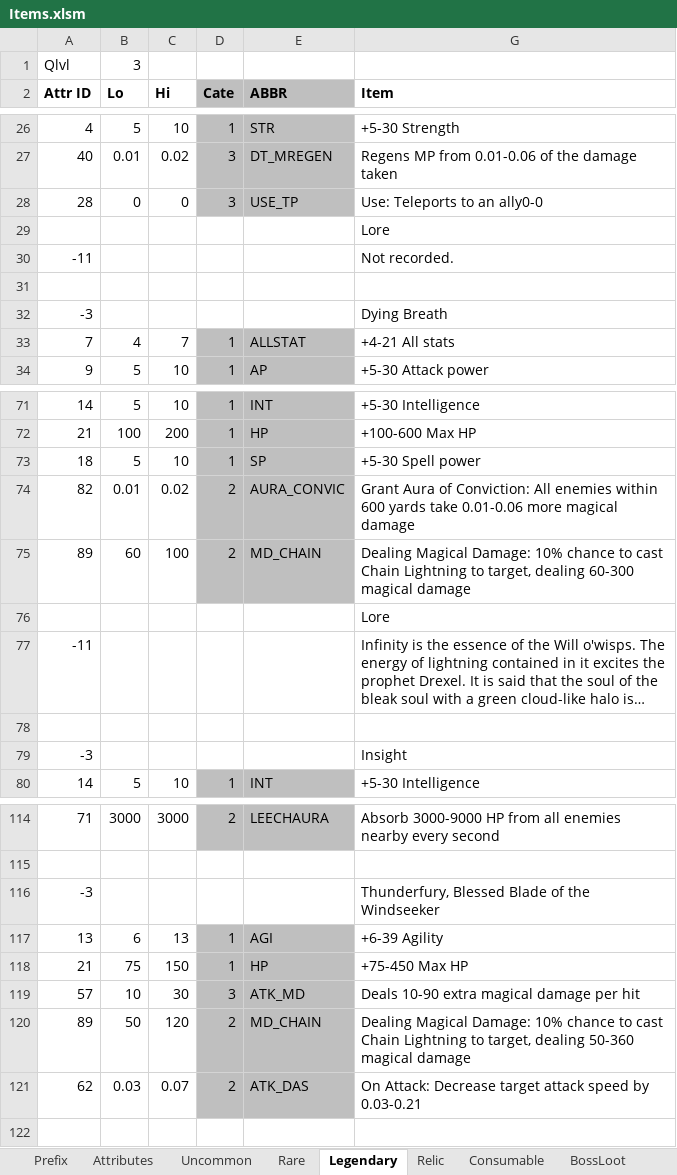
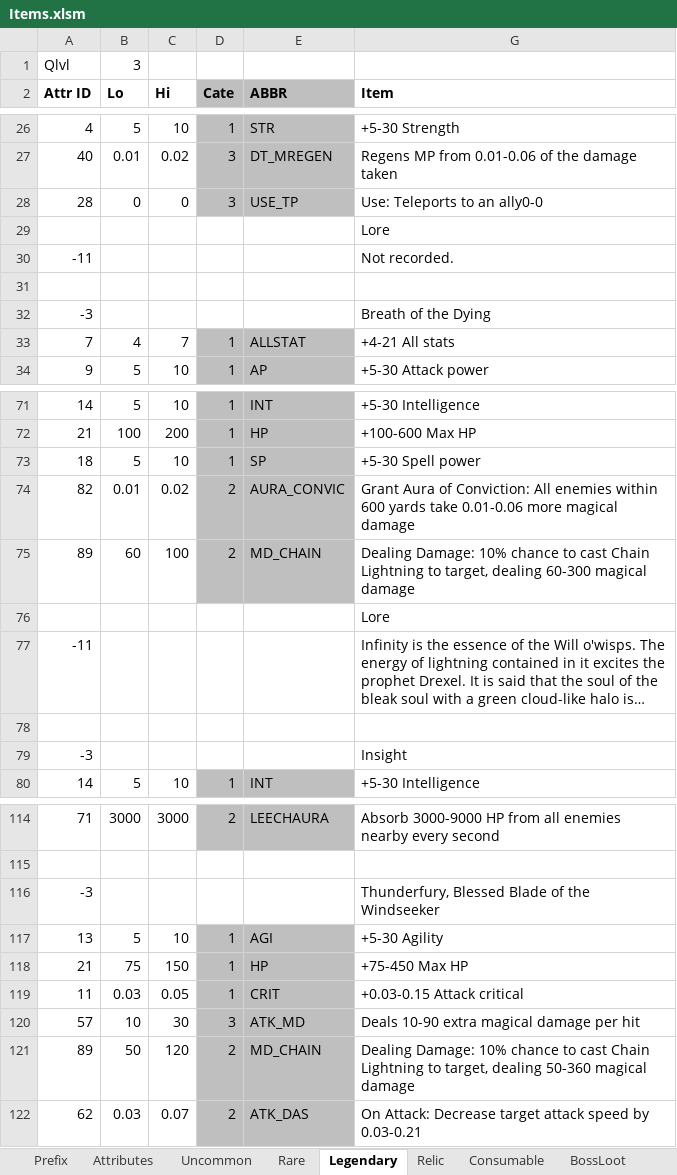
Before and after one commit to yatyricky/Zulaman-WE, an Excel workbook: assets/data/Items.xlsm, sheet Legendary, drawn as a sheet; only a part is shown, gaps mark what is left out; long unchanged cells end in …; values as stored, in another font and other column widths than the file's, no borders; addresses are those after the commit; the diff names each change by its address in the sheet, - before the commit and + after, or states it on an @@ line.

Commit message:
- item name ignores comma when templating - sinister strike got a new icon when stealthing - item chain lightning now caused by all direct damage (changed from magical damage) - added icd for item chain lightning

```diff
--- a/assets/data/Items.xlsm (sheet Legendary)
+++ b/assets/data/Items.xlsm (sheet Legendary)
-G32 (Item): Dying Breath
+G32 (Item): Breath of the Dying
-G75 (Item): Dealing Magical Damage: 10%…
+G75 (Item): Dealing Damage: 10%…
-B117 (Lo): 6
+B117 (Lo): 5
-C117 (Hi): 13
+C117 (Hi): 10
-G117 (Item): +6-39 Agility
+G117 (Item): +5-30 Agility
+row 119: 11 | 0.03 | 0.05 | 1 | CRIT | +0.03-0.15 Attack critical
-G121 (Item): Dealing Magical Damage: 10%…
+G121 (Item): Dealing Damage: 10%…
```
Also changed, not shown: sheet Attributes, formulas that keep their value, hidden cells, 9 other files.
